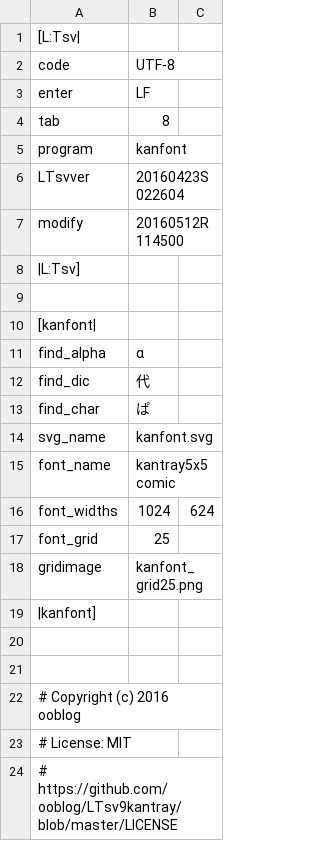
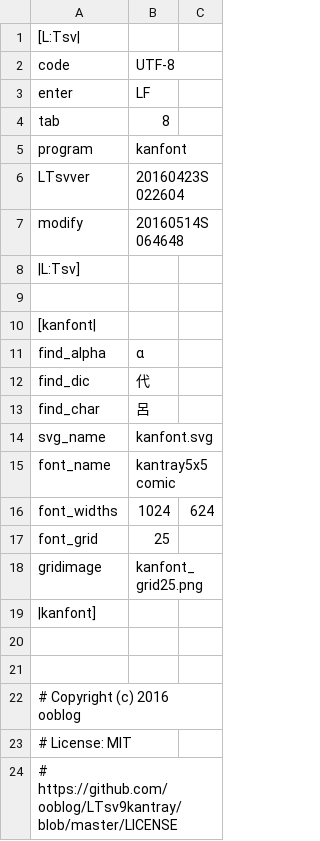
Before and after one commit to ooblog/LTsv9kantray, a TSV file: kanfont.tsv, drawn as a sheet.

```diff
--- a/kanfont.tsv
+++ b/kanfont.tsv
@@ -6,3 +6,3 @@ program	kanfont
 LTsvver	20160423S022604
-modify	20160512R114500
+modify	20160514S064648
 |L:Tsv]
@@ -12,3 +12,3 @@ find_alpha	α
 find_dic	代
-find_char	ぱ
+find_char	呂
 svg_name	kanfont.svg
```
Also changed, not shown: LTsv/LTsv_kbd.tsv, 3 other files.
